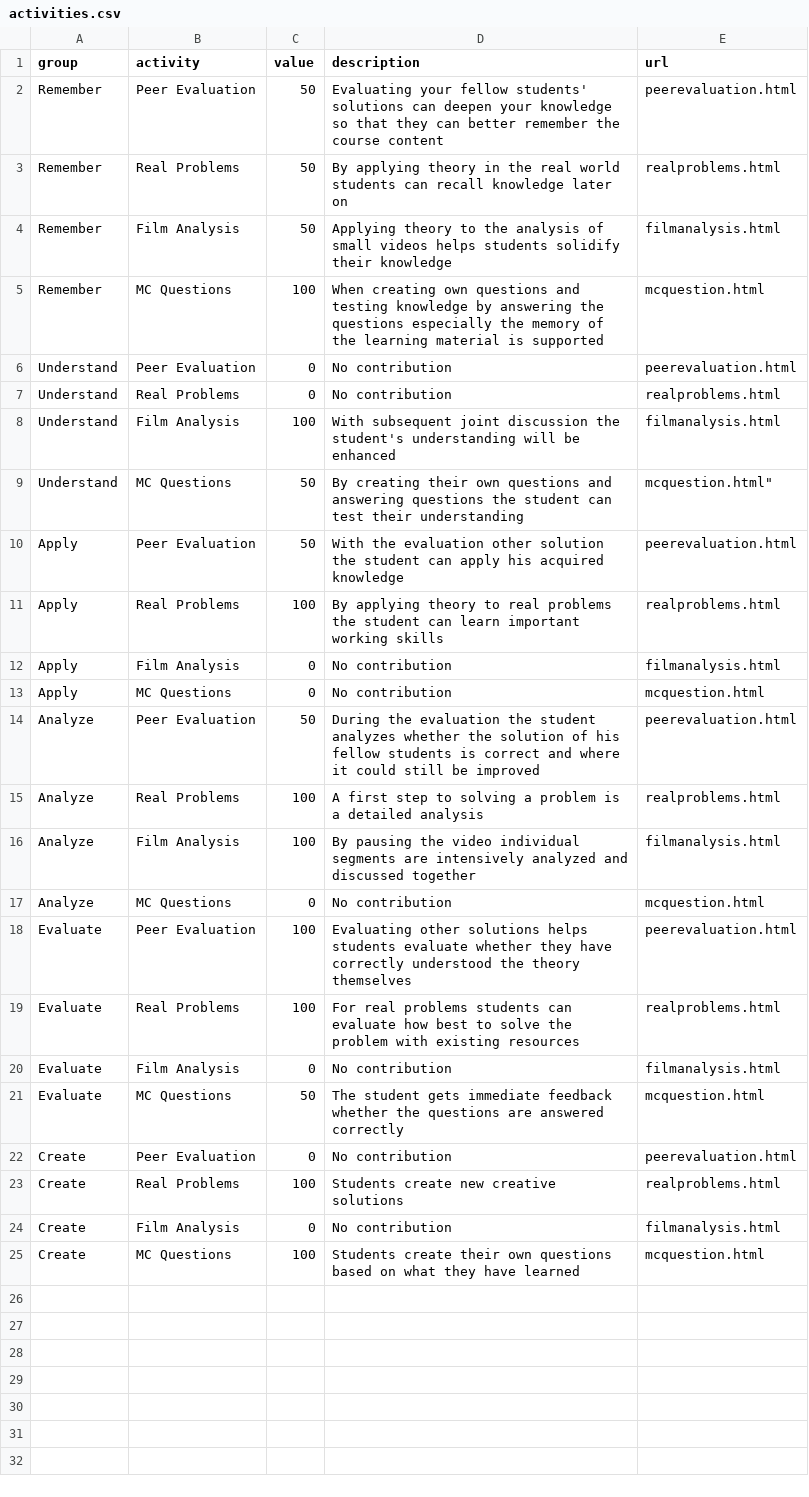
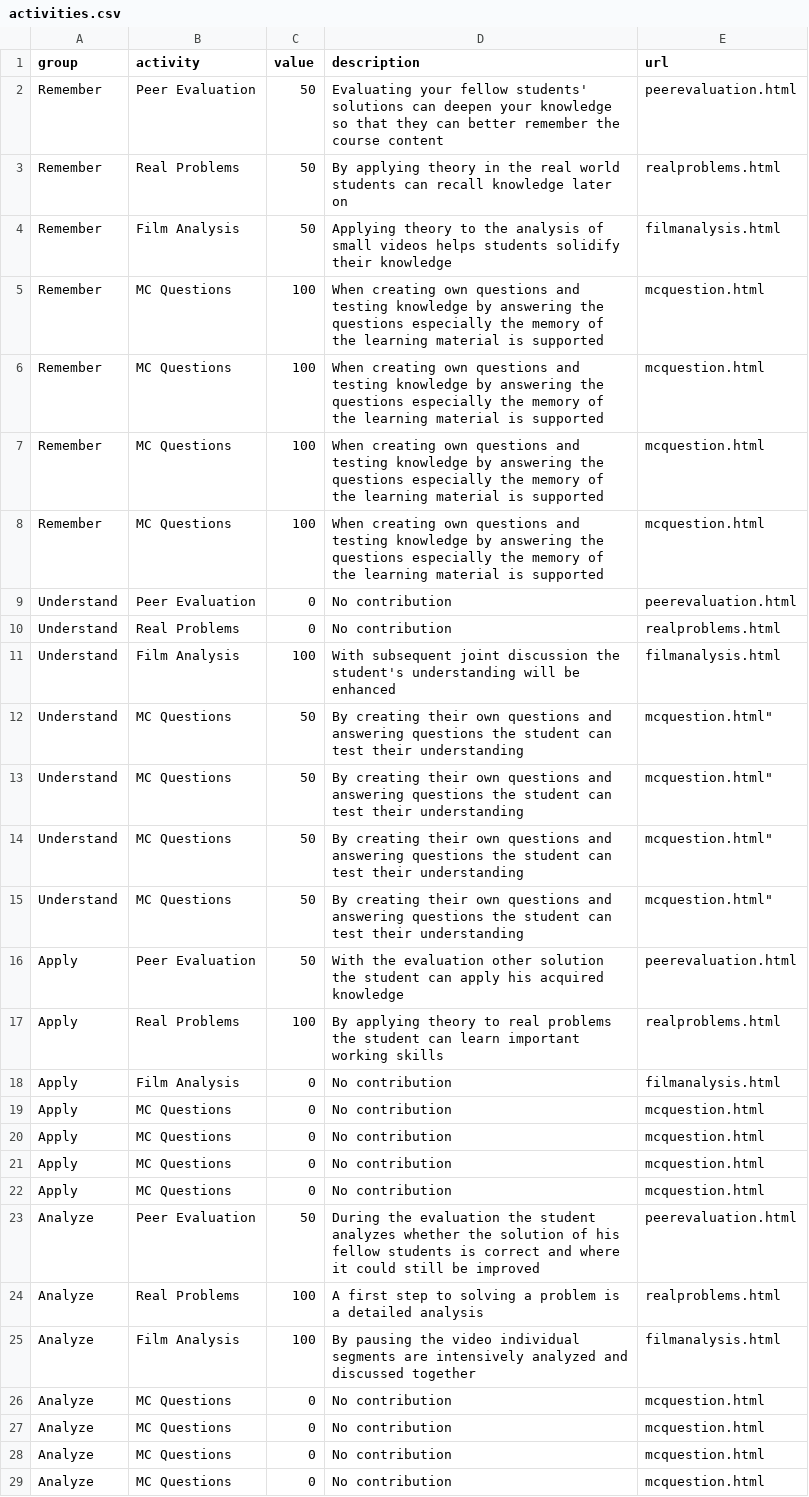
Before and after one commit to Lea1216/d3, a CSV file: activities.csv, drawn as a sheet; only a part is shown; the shorter side is filled out with more unchanged rows; the diff covers the shown part only; the diff names each change by its address in the sheet, - before the commit and + after, or states it on an @@ line.

Commit message:
Update activities.csv

```diff
--- a/activities.csv
+++ b/activities.csv
+row 6: Remember | MC Questions | 100 | When creating own questions and testing knowledge by answering the questions especially the memory of the learning material is supported | mcquestion.html
+row 7: Remember | MC Questions | 100 | When creating own questions and testing knowledge by answering the questions especially the memory of the learning material is supported | mcquestion.html
+row 8: Remember | MC Questions | 100 | When creating own questions and testing knowledge by answering the questions especially the memory of the learning material is supported | mcquestion.html
+row 12: Understand | MC Questions | 50 | By creating their own questions and answering questions the student can test their understanding | mcquestion.html"
+row 13: Understand | MC Questions | 50 | By creating their own questions and answering questions the student can test their understanding | mcquestion.html"
+row 14: Understand | MC Questions | 50 | By creating their own questions and answering questions the student can test their understanding | mcquestion.html"
+row 20: Apply | MC Questions | 0 | No contribution | mcquestion.html
+row 21: Apply | MC Questions | 0 | No contribution | mcquestion.html
+row 22: Apply | MC Questions | 0 | No contribution | mcquestion.html
+row 26: Analyze | MC Questions | 0 | No contribution | mcquestion.html
+row 27: Analyze | MC Questions | 0 | No contribution | mcquestion.html
+row 28: Analyze | MC Questions | 0 | No contribution | mcquestion.html
```
Also changed, not shown: 6 added rows elsewhere in this file.
